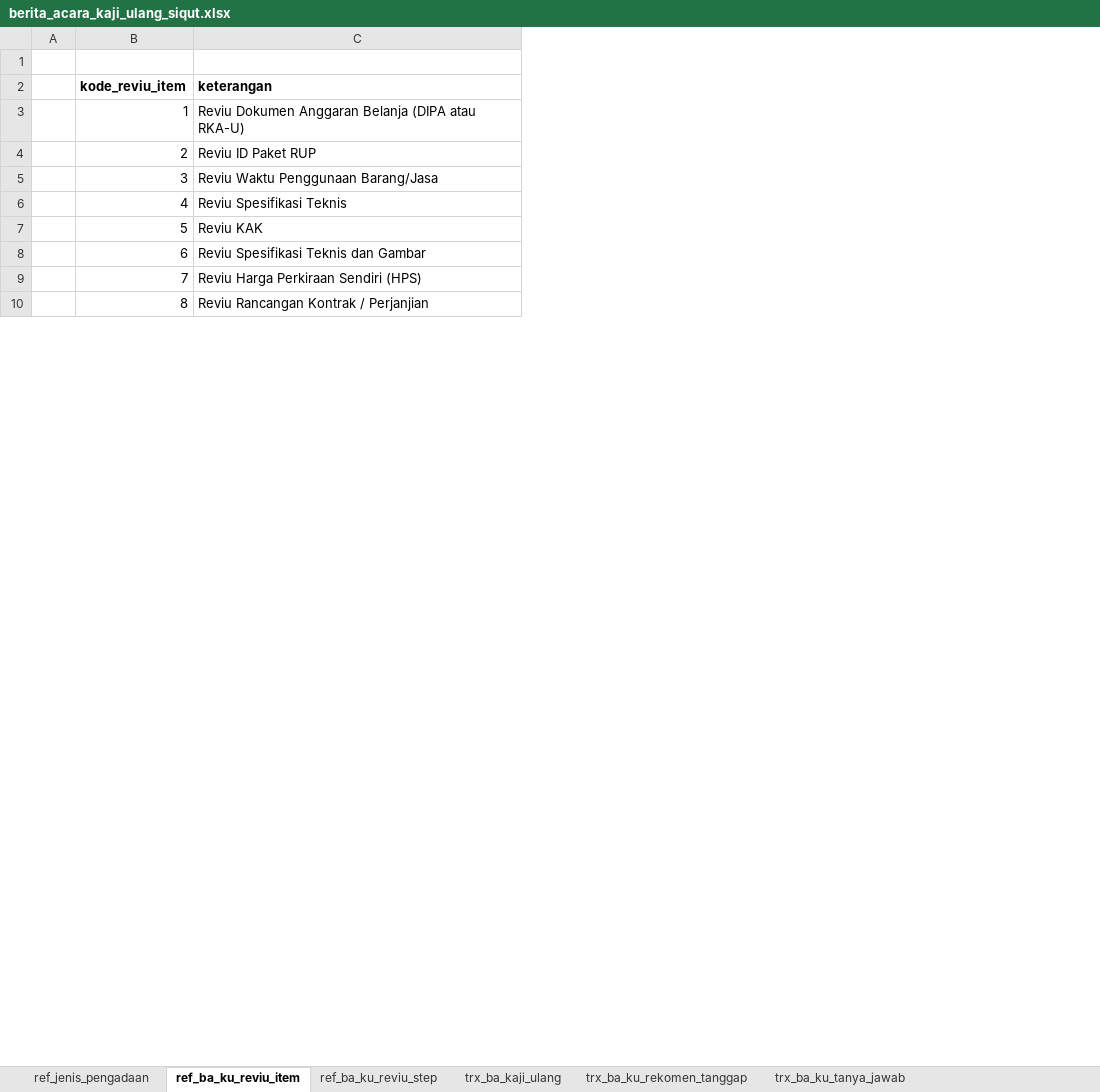
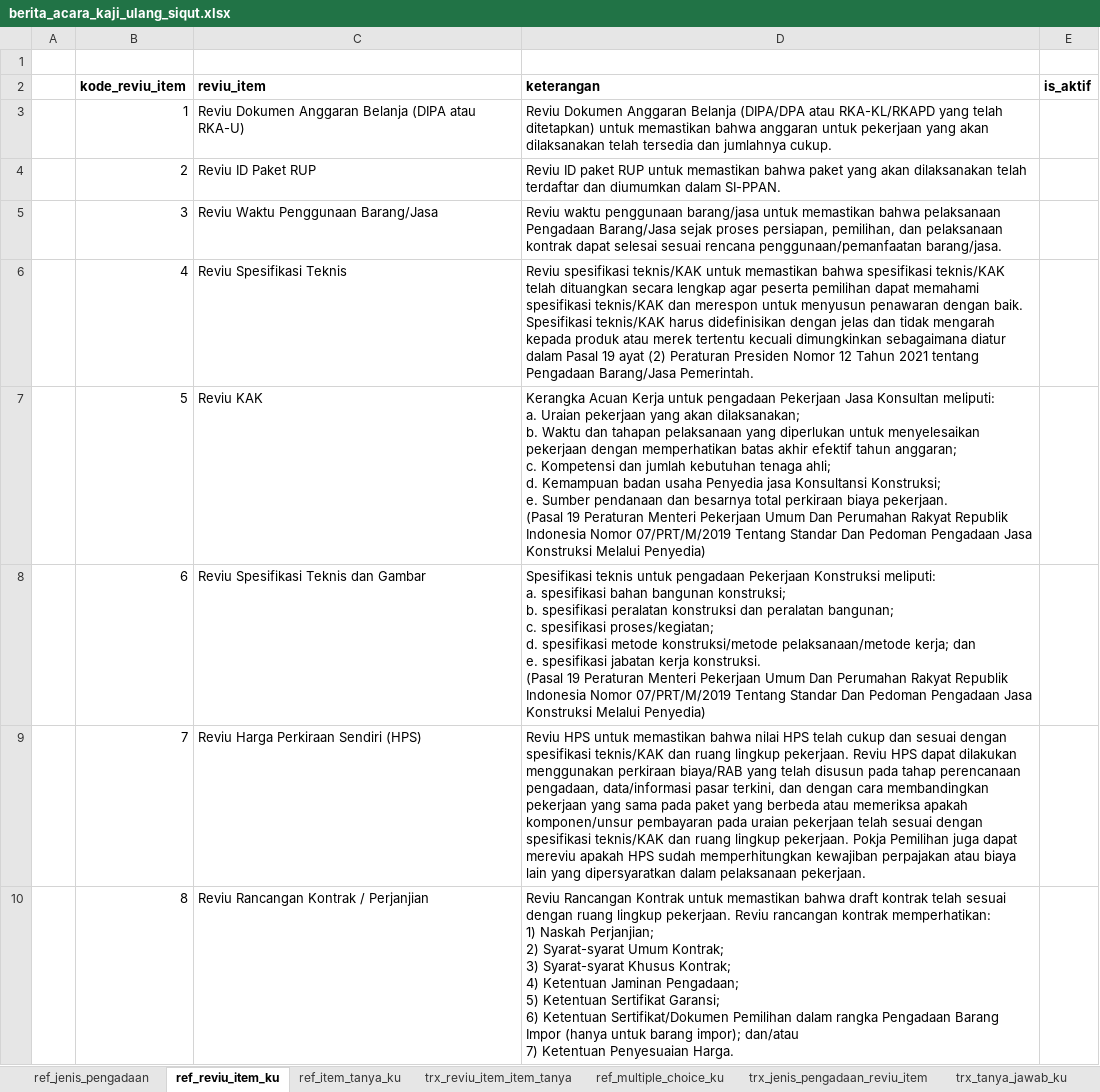
Before and after one commit to misterdan911/promise-migration, an Excel workbook: files/siqut/berita_acara_kaji_ulang_siqut.xlsx, sheet ref_reviu_item_ku, drawn as a sheet; only a part is shown; values as stored, in another font and other column widths than the file's, no borders; ↵ is a line break in a cell; the diff names each change by its address in the sheet, - before the commit and + after, or states it on an @@ line.

```diff
--- a/files/siqut/berita_acara_kaji_ulang_siqut.xlsx (sheet ref_reviu_item_ku)
+++ b/files/siqut/berita_acara_kaji_ulang_siqut.xlsx (sheet ref_reviu_item_ku)
-sheet tab: ref_ba_ku_reviu_item
+sheet tab: ref_reviu_item_ku
-sheet tab: ref_ba_ku_reviu_step
+sheet tab: trx_jenis_pengadaan_reviu_item
-sheet tab: trx_ba_ku_tanya_jawab
+sheet tab: trx_tanya_jawab_ku
-sheet tab: trx_ba_kaji_ulang
+sheet tab: ref_item_tanya_ku
+sheet tab: trx_reviu_item_item_tanya
+sheet tab: ref_multiple_choice_ku
+column D (keterangan), rows 3-10: Reviu Dokumen Anggaran Belanja (DIPA/DPA atau RKA-KL/RKAPD yang telah ditetapkan) untuk memastikan bahwa anggaran untuk pekerjaan yang akan dilaksanakan telah tersedia dan jumlahnya cukup. | Reviu ID paket RUP untuk memastikan bahwa paket yang akan dilaksanakan telah terdaftar dan diumumkan dalam SI-PPAN. | Reviu waktu penggunaan barang/jasa untuk memastikan bahwa pelaksanaan Pengadaan Barang/Jasa sejak proses persiapan, pemilihan, dan pelaksanaan kontrak dapat selesai sesuai rencana penggunaan/pemanfaatan barang/jasa. | Reviu spesifikasi teknis/KAK untuk memastikan bahwa spesifikasi teknis/KAK telah dituangkan secara lengkap agar peserta pemilihan dapat memahami spesifikasi teknis/KAK dan merespon untuk menyusun penawaran dengan baik. Spesifikasi teknis/KAK harus didefinisikan dengan jelas dan tidak mengarah kepada produk atau merek tertentu kecuali dimungkinkan sebagaimana diatur dalam Pasal 19 ayat (2) Peraturan Presiden Nomor 12 Tahun 2021 tentang Pengadaan Barang/Jasa Pemerintah. | Kerangka Acuan Kerja untuk pengadaan Pekerjaan Jasa Konsultan meliputi: ↵ a. Uraian pekerjaan yang akan dilaksanakan; ↵ b. Waktu dan tahapan pelaksanaan yang diperlukan untuk menyelesaikan pekerjaan dengan memperhatikan batas akhir efektif tahun anggaran; ↵ c. Kompetensi dan jumlah kebutuhan tenaga ahli; ↵ d. Kemampuan badan usaha Penyedia jasa Konsultansi Konstruksi; ↵ e. Sumber pendanaan dan besarnya total perkiraan biaya pekerjaan. ↵ (Pasal 19 Peraturan Menteri Pekerjaan Umum Dan Perumahan Rakyat Republik Indonesia Nomor 07/PRT/M/2019 Tentang Standar Dan Pedoman Pengadaan Jasa Konstruksi Melalui Penyedia) | Spesifikasi teknis untuk pengadaan Pekerjaan Konstruksi meliputi: ↵ a. spesifikasi bahan bangunan konstruksi; ↵ b. spesifikasi peralatan konstruksi dan peralatan bangunan; ↵ c. spesifikasi proses/kegiatan; ↵ d. spesifikasi metode konstruksi/metode pelaksanaan/metode kerja; dan ↵ e. spesifikasi jabatan kerja konstruksi. ↵ (Pasal 19 Peraturan Menteri Pekerjaan Umum Dan Perumahan Rakyat Republik Indonesia Nomor 07/PRT/M/2019 Tentang Standar Dan Pedoman Pengadaan Jasa Konstruksi Melalui Penyedia) | Reviu HPS untuk memastikan bahwa nilai HPS telah cukup dan sesuai dengan spesifikasi teknis/KAK dan ruang lingkup pekerjaan. Reviu HPS dapat dilakukan menggunakan perkiraan biaya/RAB yang telah disusun pada tahap perencanaan pengadaan, data/informasi pasar terkini, dan dengan cara membandingkan pekerjaan yang sama pada paket yang berbeda atau memeriksa apakah komponen/unsur pembayaran pada uraian pekerjaan telah sesuai dengan spesifikasi teknis/KAK dan ruang lingkup pekerjaan. Pokja Pemilihan juga dapat mereviu apakah HPS sudah memperhitungkan kewajiban perpajakan atau biaya lain yang dipersyaratkan dalam pelaksanaan pekerjaan. | Reviu Rancangan Kontrak untuk memastikan bahwa draft kontrak telah sesuai dengan ruang lingkup pekerjaan. Reviu rancangan kontrak memperhatikan: ↵ 1) Naskah Perjanjian; ↵ 2) Syarat-syarat Umum Kontrak; ↵ 3) Syarat-syarat Khusus Kontrak; ↵ 4) Ketentuan Jaminan Pengadaan; ↵ 5) Ketentuan Sertifikat Garansi; ↵ 6) Ketentuan Sertifikat/Dokumen Pemilihan dalam rangka Pengadaan Barang Impor (hanya untuk barang impor); dan/atau ↵ 7) Ketentuan Penyesuaian Harga.
+column E (is_aktif), empty
-C2: keterangan
+C2: reviu_item
```
Also changed, not shown: sheet trx_tanya_jawab_ku, sheet trx_rekomen_tanggap_ku, sheet trx_jenis_pengadaan_reviu_item, other sheet tabs, 3 other files.
